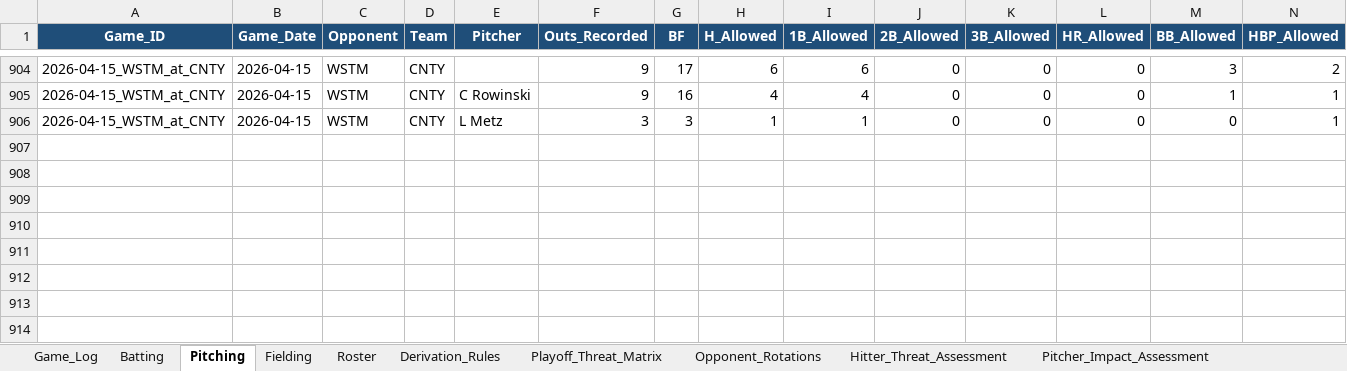
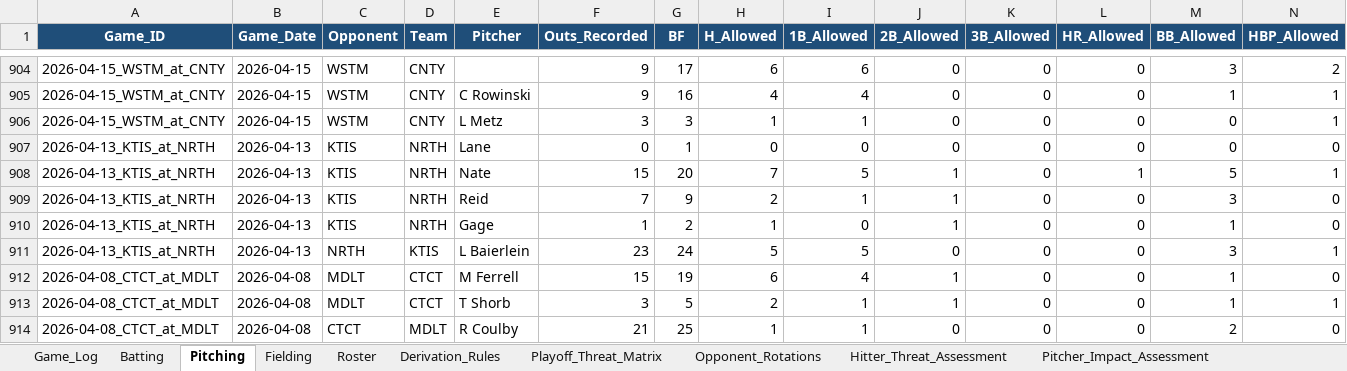
Before and after one commit to hughnorwood/hawks-scouting, an Excel workbook: data/RiverHill_Repository_Master.xlsx, sheet Pitching, drawn as a sheet; only a part is shown, gaps mark what is left out; values as stored, in another font and other column widths than the file's, no borders; rows hold the shown columns only; the diff names each change by its address in the sheet, - before the commit and + after, or states it on an @@ line.

```diff
--- a/data/RiverHill_Repository_Master.xlsx (sheet Pitching)
+++ b/data/RiverHill_Repository_Master.xlsx (sheet Pitching)
+row 907: 2026-04-13_KTIS_at_NRTH | 2026-04-13 | KTIS | NRTH | Lane | 0 | 1 | 0 | 0 | 0 | 0 | 0 | 0 | 0
+row 908: 2026-04-13_KTIS_at_NRTH | 2026-04-13 | KTIS | NRTH | Nate | 15 | 20 | 7 | 5 | 1 | 0 | 1 | 5 | 1
+row 909: 2026-04-13_KTIS_at_NRTH | 2026-04-13 | KTIS | NRTH | Reid | 7 | 9 | 2 | 1 | 1 | 0 | 0 | 3 | 0
+row 910: 2026-04-13_KTIS_at_NRTH | 2026-04-13 | KTIS | NRTH | Gage | 1 | 2 | 1 | 0 | 1 | 0 | 0 | 1 | 0
+row 911: 2026-04-13_KTIS_at_NRTH | 2026-04-13 | NRTH | KTIS | L Baierlein | 23 | 24 | 5 | 5 | 0 | 0 | 0 | 3 | 1
+row 912: 2026-04-08_CTCT_at_MDLT | 2026-04-08 | MDLT | CTCT | M Ferrell | 15 | 19 | 6 | 4 | 1 | 0 | 0 | 1 | 0
+row 913: 2026-04-08_CTCT_at_MDLT | 2026-04-08 | MDLT | CTCT | T Shorb | 3 | 5 | 2 | 1 | 1 | 0 | 0 | 1 | 1
+row 914: 2026-04-08_CTCT_at_MDLT | 2026-04-08 | CTCT | MDLT | R Coulby | 21 | 25 | 1 | 1 | 0 | 0 | 0 | 2 | 0
```
Also changed, not shown: sheet Batting, sheet Fielding, sheet Game_Log, 9 other files.
